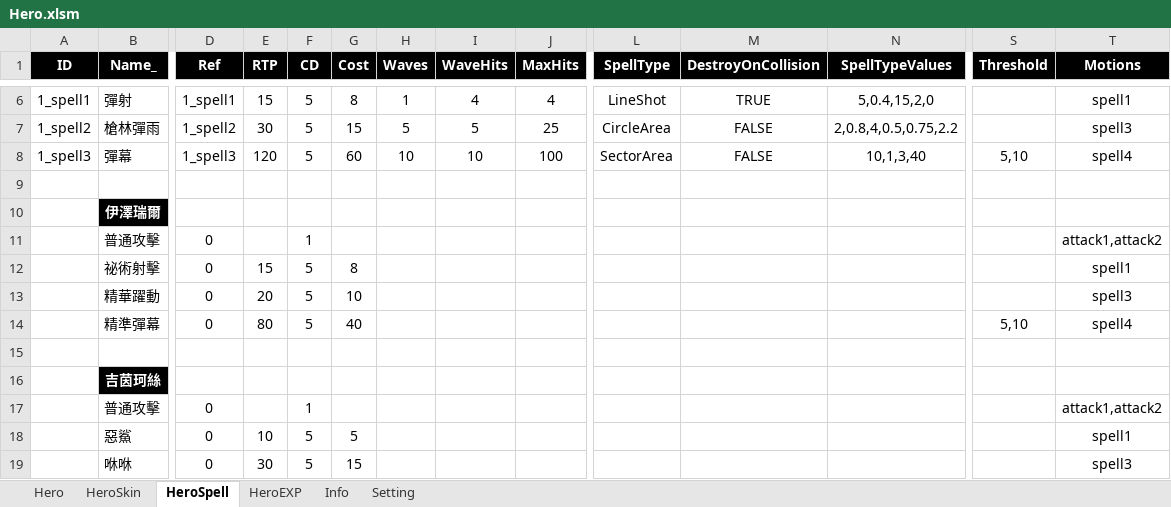
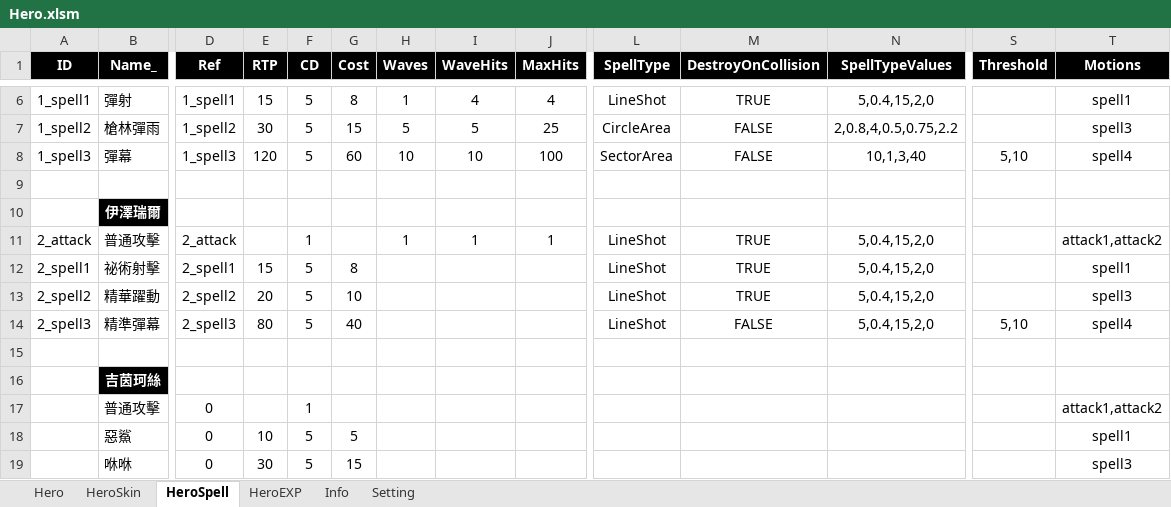
Before and after one commit to myauras/HeroFishing, an Excel workbook: Design/Hero.xlsm, sheet HeroSpell, drawn as a sheet; only a part is shown, gaps mark what is left out; values as stored, in another font and other column widths than the file's, no borders; removed rows and columns are numbered as before the commit, all else as after; rows hold the shown columns only; the diff names each change by its address in the sheet, - before the commit and + after, or states it on an @@ line.

```diff
--- a/Design/Hero.xlsm (sheet HeroSpell)
+++ b/Design/Hero.xlsm (sheet HeroSpell)
-row 11:  | 普通攻擊 | 0 |  | 1 |  |  |  |  |  |  |  |  | attack1,attack2
-row 12:  | 祕術射擊 | 0 | 15 | 5 | 8 |  |  |  |  |  |  |  | spell1
-row 13:  | 精華躍動 | 0 | 20 | 5 | 10 |  |  |  |  |  |  |  | spell3
-row 14:  | 精準彈幕 | 0 | 80 | 5 | 40 |  |  |  |  |  |  | 5,10 | spell4
+row 11: 2_attack | 普通攻擊 | 2_attack |  | 1 |  | 1 | 1 | 1 | LineShot | TRUE | 5,0.4,15,2,0 |  | attack1,attack2
+row 12: 2_spell1 | 祕術射擊 | 2_spell1 | 15 | 5 | 8 |  |  |  | LineShot | TRUE | 5,0.4,15,2,0 |  | spell1
+row 13: 2_spell2 | 精華躍動 | 2_spell2 | 20 | 5 | 10 |  |  |  | LineShot | TRUE | 5,0.4,15,2,0 |  | spell3
+row 14: 2_spell3 | 精準彈幕 | 2_spell3 | 80 | 5 | 40 |  |  |  | LineShot | FALSE | 5,0.4,15,2,0 | 5,10 | spell4
```
Also changed, not shown: sheet HeroSkin, 5 other files.
